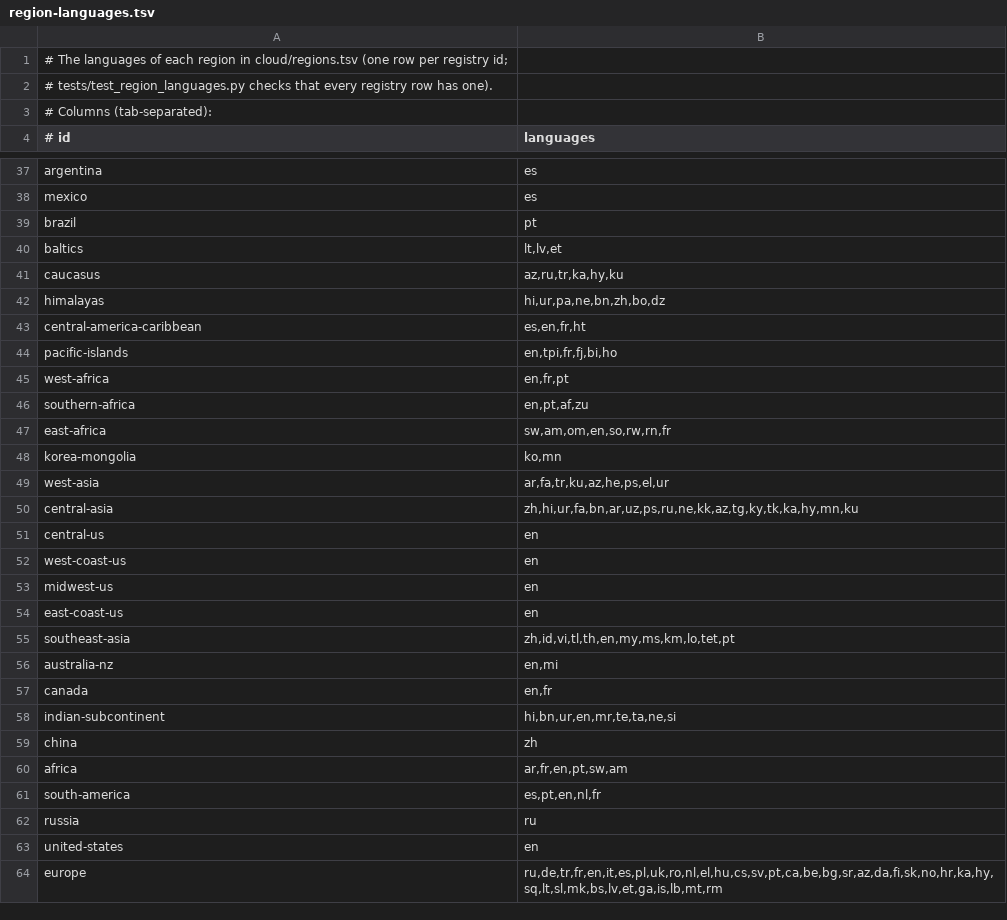
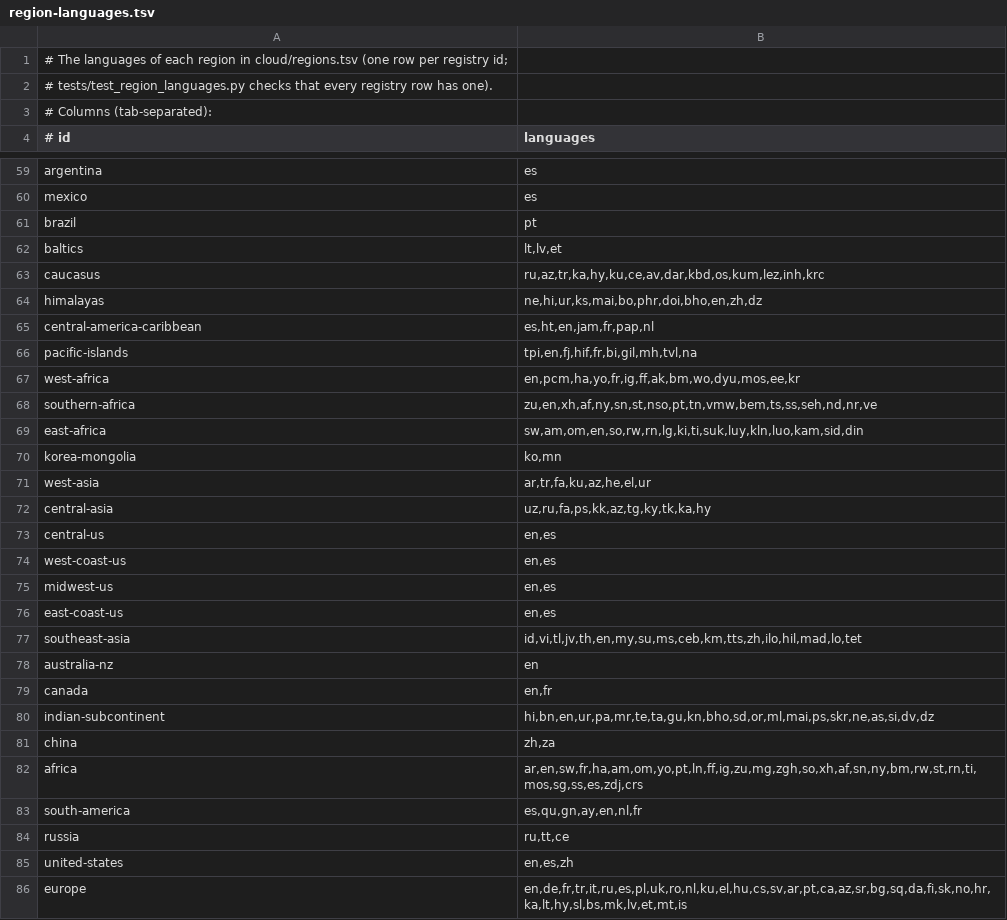
Before and after one commit to jasontitus/streetzim, a TSV file: cloud/region-languages.tsv, drawn as a sheet; only a part is shown, gaps mark what is left out; the diff covers the shown part only.

```diff
--- a/cloud/region-languages.tsv
+++ b/cloud/region-languages.tsv
@@ -40,25 +62,25 @@ brazil	pt
 baltics	lt,lv,et
-caucasus	az,ru,tr,ka,hy,ku
-himalayas	hi,ur,pa,ne,bn,zh,bo,dz
-central-america-caribbean	es,en,fr,ht
-pacific-islands	en,tpi,fr,fj,bi,ho
-west-africa	en,fr,pt
-southern-africa	en,pt,af,zu
-east-africa	sw,am,om,en,so,rw,rn,fr
+caucasus	ru,az,tr,ka,hy,ku,ce,av,dar,kbd,os,kum,lez,inh,krc
+himalayas	ne,hi,ur,ks,mai,bo,phr,doi,bho,en,zh,dz
+central-america-caribbean	es,ht,en,jam,fr,pap,nl
+pacific-islands	tpi,en,fj,hif,fr,bi,gil,mh,tvl,na
+west-africa	en,pcm,ha,yo,fr,ig,ff,ak,bm,wo,dyu,mos,ee,kr
+southern-africa	zu,en,xh,af,ny,sn,st,nso,pt,tn,vmw,bem,ts,ss,seh,nd,nr,ve
+east-africa	sw,am,om,en,so,rw,rn,lg,ki,ti,suk,luy,kln,luo,kam,sid,din
 korea-mongolia	ko,mn
-west-asia	ar,fa,tr,ku,az,he,ps,el,ur
-central-asia	zh,hi,ur,fa,bn,ar,uz,ps,ru,ne,kk,az,tg,ky,tk,ka,hy,mn,ku
-central-us	en
-west-coast-us	en
-midwest-us	en
-east-coast-us	en
-southeast-asia	zh,id,vi,tl,th,en,my,ms,km,lo,tet,pt
-australia-nz	en,mi
+west-asia	ar,tr,fa,ku,az,he,el,ur
+central-asia	uz,ru,fa,ps,kk,az,tg,ky,tk,ka,hy
+central-us	en,es
+west-coast-us	en,es
+midwest-us	en,es
+east-coast-us	en,es
+southeast-asia	id,vi,tl,jv,th,en,my,su,ms,ceb,km,tts,zh,ilo,hil,mad,lo,tet
+australia-nz	en
 canada	en,fr
-indian-subcontinent	hi,bn,ur,en,mr,te,ta,ne,si
-china	zh
-africa	ar,fr,en,pt,sw,am
-south-america	es,pt,en,nl,fr
-russia	ru
-united-states	en
-europe	ru,de,tr,fr,en,it,es,pl,uk,ro,nl,el,hu,cs,sv,pt,ca,be,bg,sr,az,da,fi,sk,no,hr,ka,hy,sq,lt,sl,mk,bs,lv,et,ga,is,lb,mt,rm
+indian-subcontinent	hi,bn,en,ur,pa,mr,te,ta,gu,kn,bho,sd,or,ml,mai,ps,skr,ne,as,si,dv,dz
+china	zh,za
+africa	ar,en,sw,fr,ha,am,om,yo,pt,ln,ff,ig,zu,mg,zgh,so,xh,af,sn,ny,bm,rw,st,rn,ti,mos,sg,ss,es,zdj,crs
+south-america	es,qu,gn,ay,en,nl,fr
+russia	ru,tt,ce
+united-states	en,es,zh
+europe	en,de,fr,tr,it,ru,es,pl,uk,ro,nl,ku,el,hu,cs,sv,ar,pt,ca,az,sr,bg,sq,da,fi,sk,no,hr,ka,lt,hy,sl,bs,mk,lv,et,mt,is
```
Also changed, not shown: 22 added rows and 40 edited cells elsewhere in this file, 3 other files.
